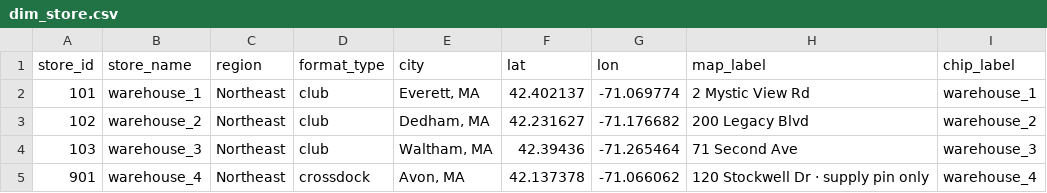
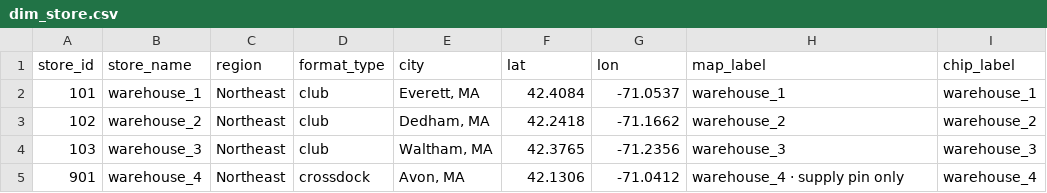
Before and after one commit to NeelVadlamudi/mirage, a CSV file: data/dim_store.csv, drawn as a sheet.

```diff
--- a/data/dim_store.csv
+++ b/data/dim_store.csv
@@ -1,5 +1,5 @@
 store_id,store_name,region,format_type,city,lat,lon,map_label,chip_label
-101,warehouse_1,Northeast,club,"Everett, MA",42.402137,-71.069774,2 Mystic View Rd,warehouse_1
-102,warehouse_2,Northeast,club,"Dedham, MA",42.231627,-71.176682,200 Legacy Blvd,warehouse_2
-103,warehouse_3,Northeast,club,"Waltham, MA",42.39436,-71.265464,71 Second Ave,warehouse_3
-901,warehouse_4,Northeast,crossdock,"Avon, MA",42.137378,-71.066062,120 Stockwell Dr · supply pin only,warehouse_4
+101,warehouse_1,Northeast,club,"Everett, MA",42.4084,-71.0537,warehouse_1,warehouse_1
+102,warehouse_2,Northeast,club,"Dedham, MA",42.2418,-71.1662,warehouse_2,warehouse_2
+103,warehouse_3,Northeast,club,"Waltham, MA",42.3765,-71.2356,warehouse_3,warehouse_3
+901,warehouse_4,Northeast,crossdock,"Avon, MA",42.1306,-71.0412,warehouse_4 · supply pin only,warehouse_4
```
Also changed, not shown: data/dim_sku.csv, data/tableau/v_map_pins.csv, 42 other files.
